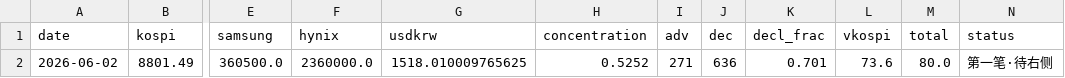
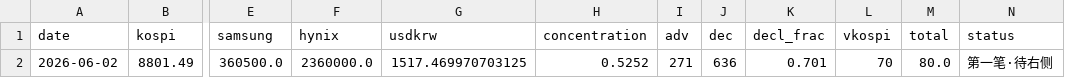
Before and after one commit to nelpower/korea-scorecard, a CSV file: data_history.csv, drawn as a sheet; only a part is shown, gaps mark what is left out; the diff names each change by its address in the sheet, - before the commit and + after, or states it on an @@ line.

```diff
--- a/data_history.csv
+++ b/data_history.csv
-G2 (usdkrw): 1518.010009765625
+G2 (usdkrw): 1517.469970703125
-L2 (vkospi): 73.6
+L2 (vkospi): 70
```
Also changed, not shown: 2 other files.
